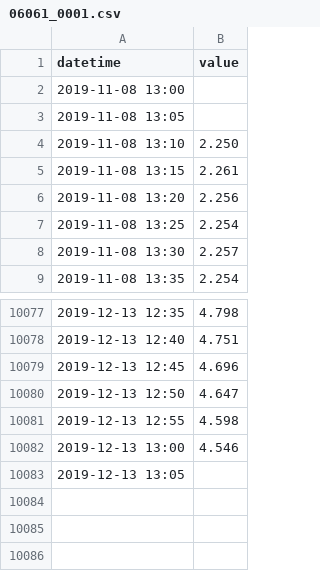
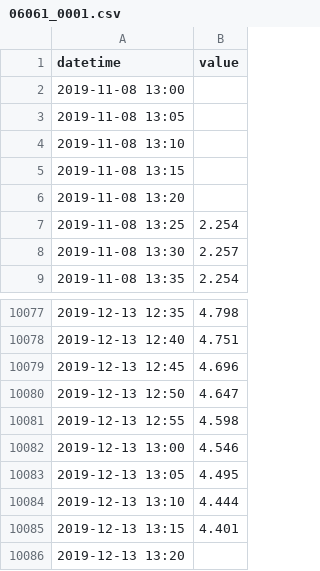
Before and after one commit to BuildingCityDashboards/bcd-dd-v2.1, a CSV file: public/data/Environment/water_levels/06061_0001.csv, drawn as a sheet; only a part is shown, gaps mark what is left out.

```diff
--- a/public/data/Environment/water_levels/06061_0001.csv
+++ b/public/data/Environment/water_levels/06061_0001.csv
@@ -3,5 +3,5 @@ datetime,value
 2019-11-08 13:05,
-2019-11-08 13:10,2.250
-2019-11-08 13:15,2.261
-2019-11-08 13:20,2.256
+2019-11-08 13:10,
+2019-11-08 13:15,
+2019-11-08 13:20,
 2019-11-08 13:25,2.254
@@ -10082,2 +10082,5 @@ datetime,value
 2019-12-13 13:00,4.546
-2019-12-13 13:05,
+2019-12-13 13:05,4.495
+2019-12-13 13:10,4.444
+2019-12-13 13:15,4.401
+2019-12-13 13:20,
```
Also changed, not shown: public/data/Environment/water_levels/03055_0001.csv, public/data/Environment/water_levels/03055_OD.csv, 31 other files.
